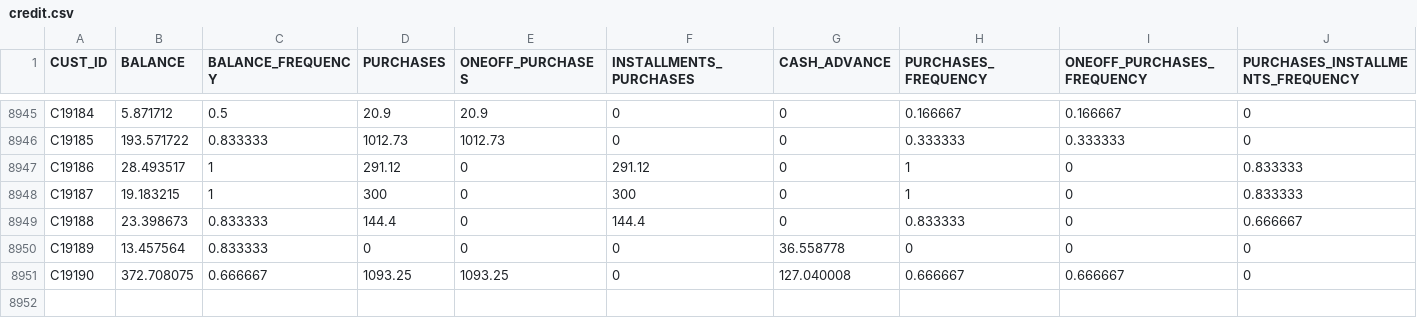
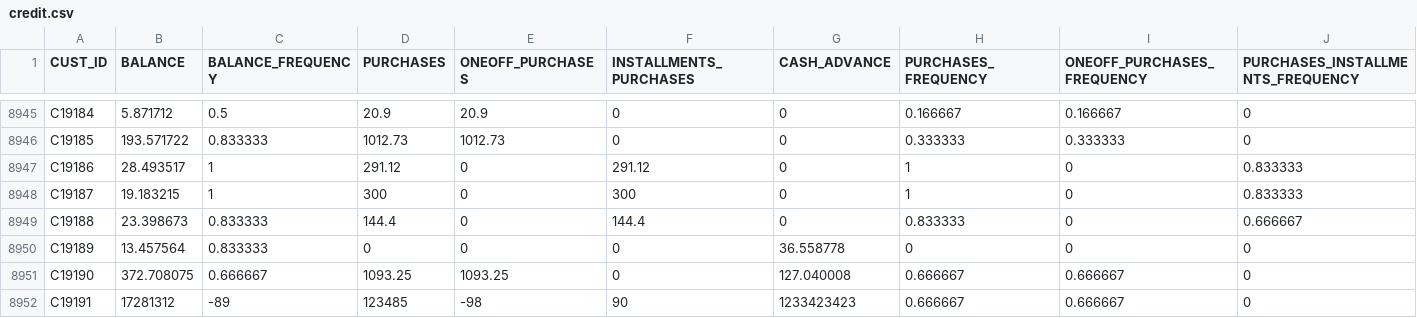
Before and after one commit to sethu1504/Innov-Challenge, a CSV file: data/credit.csv, drawn as a sheet; only a part is shown, gaps mark what is left out; rows hold the shown columns only; the diff names each change by its address in the sheet, - before the commit and + after, or states it on an @@ line.

Commit message:
Anomaly entry

```diff
--- a/data/credit.csv
+++ b/data/credit.csv
+row 8952: C19191 | 17281312 | -89 | 123485 | -98 | 90 | 1233423423 | 0.666667 | 0.666667 | 0
```
